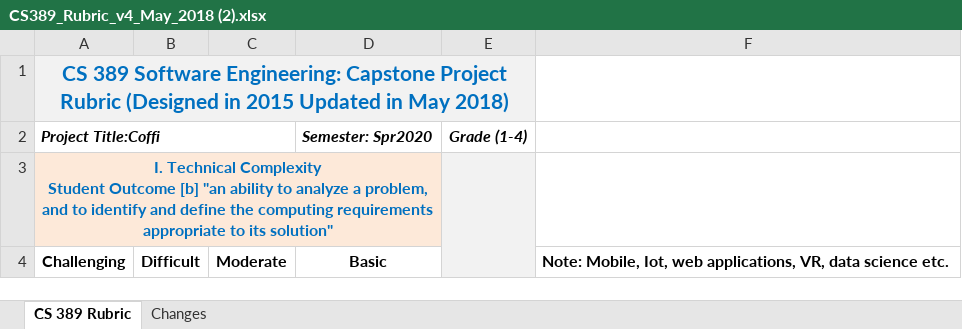
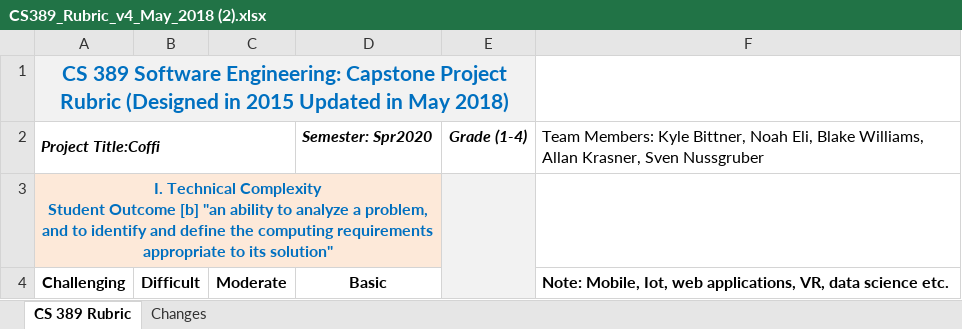
Before and after one commit to noaheli/Coffi, an Excel workbook: CS389_Rubric_v4_May_2018 (2).xlsx, sheet CS 389 Rubric, drawn as a sheet; only a part is shown; values as stored, in another font and other column widths than the file's, no borders; charts and pictures not drawn; the diff names each change by its address in the sheet, - before the commit and + after, or states it on an @@ line.

Commit message:
Team Member names

```diff
--- a/CS389_Rubric_v4_May_2018 (2).xlsx (sheet CS 389 Rubric)
+++ b/CS389_Rubric_v4_May_2018 (2).xlsx (sheet CS 389 Rubric)
-F2: (empty)
+F2: Team Members: Kyle Bittner, Noah Eli, Blake Williams, Allan Krasner, Sven Nussgruber
```
